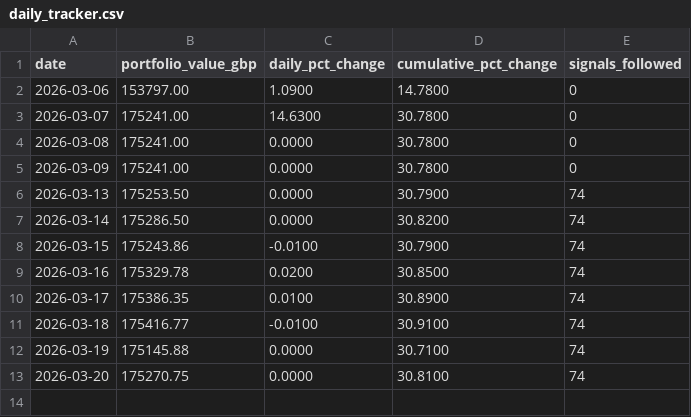
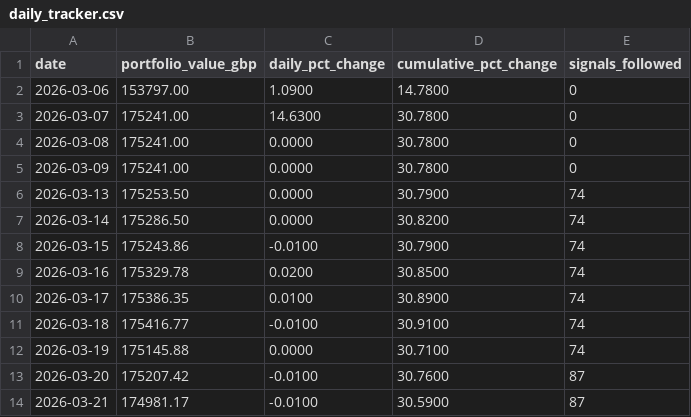
Before and after one commit to Hass1966/Rust_Invest, a CSV file: exports/daily_tracker.csv, drawn as a sheet.

```diff
--- a/exports/daily_tracker.csv
+++ b/exports/daily_tracker.csv
@@ -12,2 +12,3 @@ date,portfolio_value_gbp,daily_pct_change,cumulative_pct_change,signals_followed
 2026-03-19,175145.88,0.0000,30.7100,74
-2026-03-20,175270.75,0.0000,30.8100,74
+2026-03-20,175207.42,-0.0100,30.7600,87
+2026-03-21,174981.17,-0.0100,30.5900,87
```
Also changed, not shown: exports/accuracy_by_asset.csv, exports/holdings_performance.csv, 29 other files.
